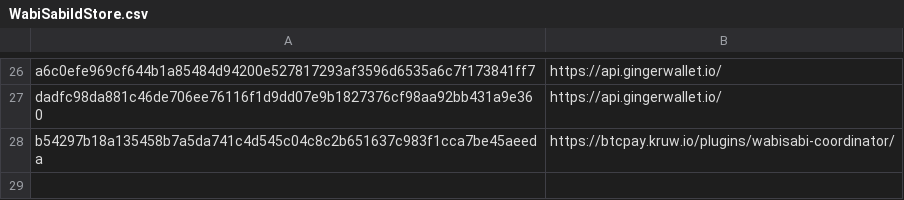
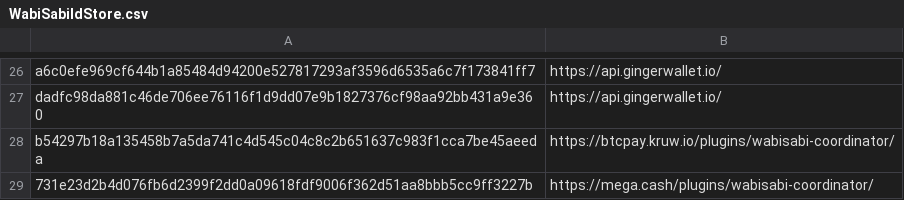
Before and after one commit to WabiSabiIdStore/WabiSabiIdStore, a CSV file: WabiSabiIdStore.csv, drawn as a sheet; only a part is shown, gaps mark what is left out; the diff names each change by its address in the sheet, - before the commit and + after, or states it on an @@ line.

Commit message:
WabiSabiIdStore.csv

```diff
--- a/WabiSabiIdStore.csv
+++ b/WabiSabiIdStore.csv
+row 29: 731e23d2b4d076fb6d2399f2dd0a09618fdf9006f362d51aa8bbb5cc9ff3227b | https://mega.cash/plugins/wabisabi-coordinator/
```
